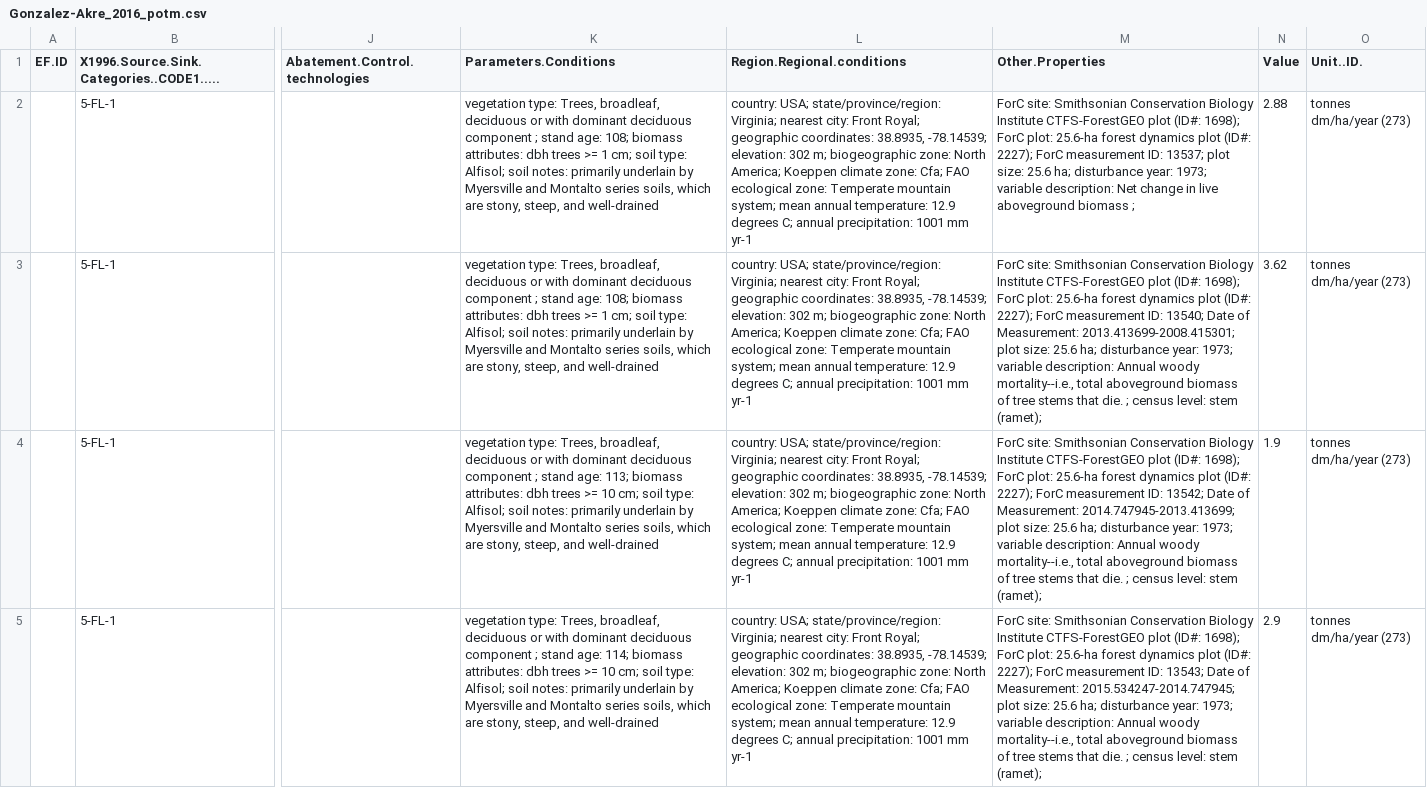
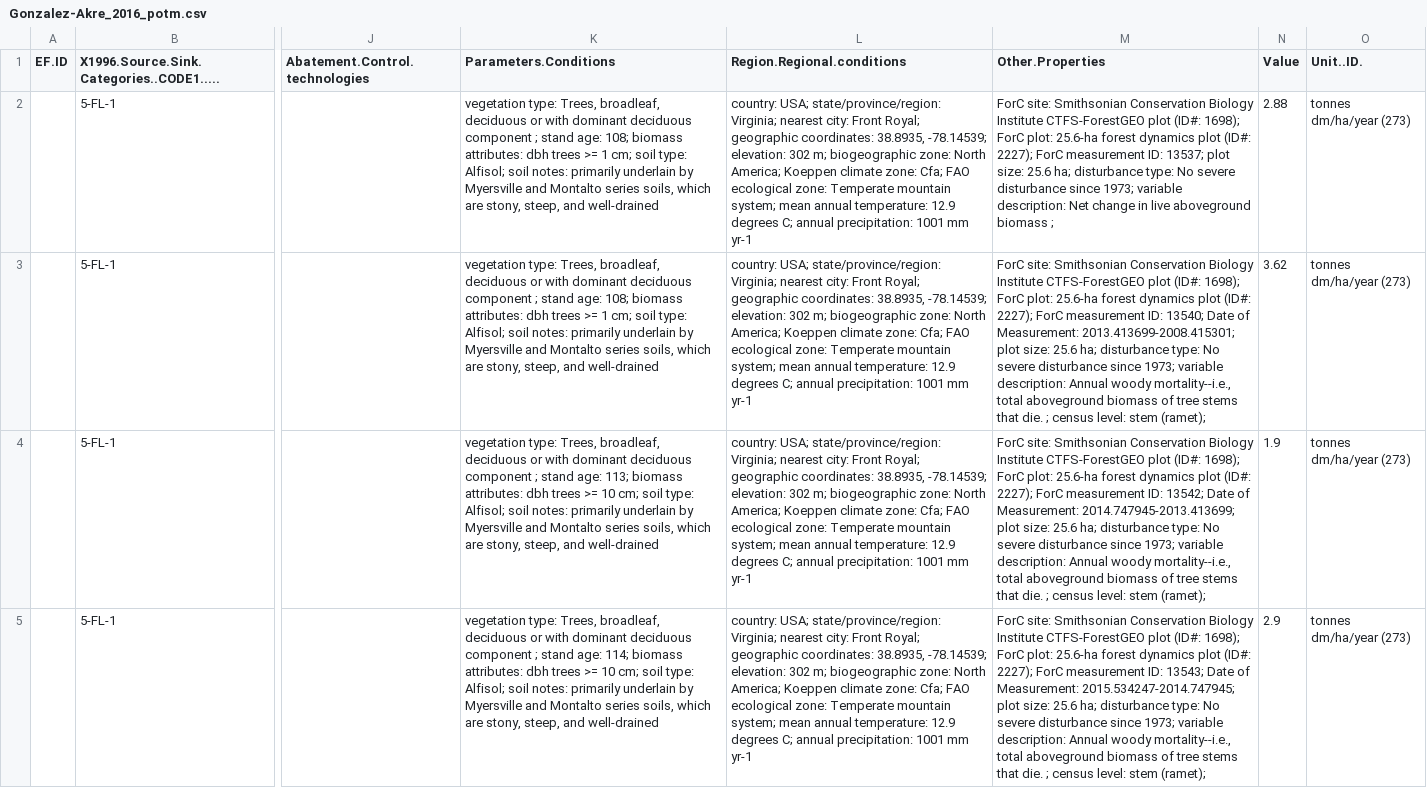
Before and after one commit to forc-db/IPCC-EFDB-integration, a CSV file: data/1-to-review/Gonzalez-Akre_2016_potm.csv, drawn as a sheet; only a part is shown, gaps mark what is left out; the diff names each change by its address in the sheet, - before the commit and + after, or states it on an @@ line.

```diff
--- a/data/1-to-review/Gonzalez-Akre_2016_potm.csv
+++ b/data/1-to-review/Gonzalez-Akre_2016_potm.csv
-M2 (Other.Properties): …ha; disturbance year: 1973; variable…
+M2 (Other.Properties): …ha; disturbance type: No severe disturbance since 1973; variable…
-M3 (Other.Properties): …ha; disturbance year: 1973; variable…
+M3 (Other.Properties): …ha; disturbance type: No severe disturbance since 1973; variable…
-M4 (Other.Properties): …ha; disturbance year: 1973; variable…
+M4 (Other.Properties): …ha; disturbance type: No severe disturbance since 1973; variable…
-M5 (Other.Properties): …ha; disturbance year: 1973; variable…
+M5 (Other.Properties): …ha; disturbance type: No severe disturbance since 1973; variable…
```
Also changed, not shown: data/1-to-review/Chave_2008_aepa.csv, data/1-to-review/Johnson_2018_csss.csv, 5 other files.
